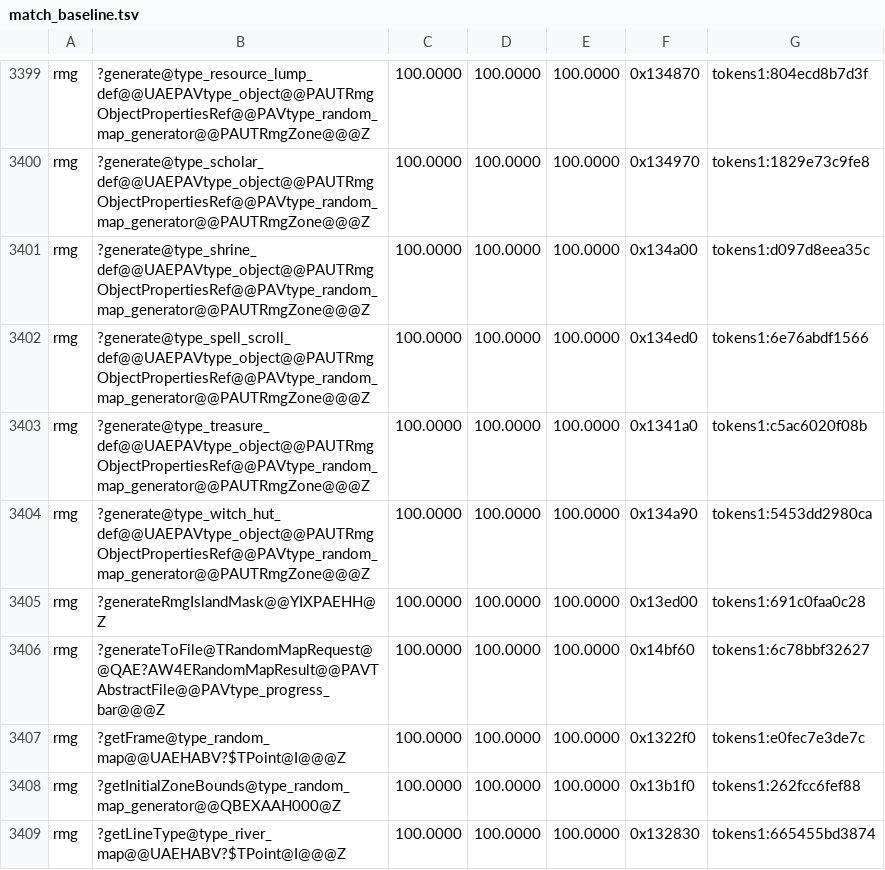
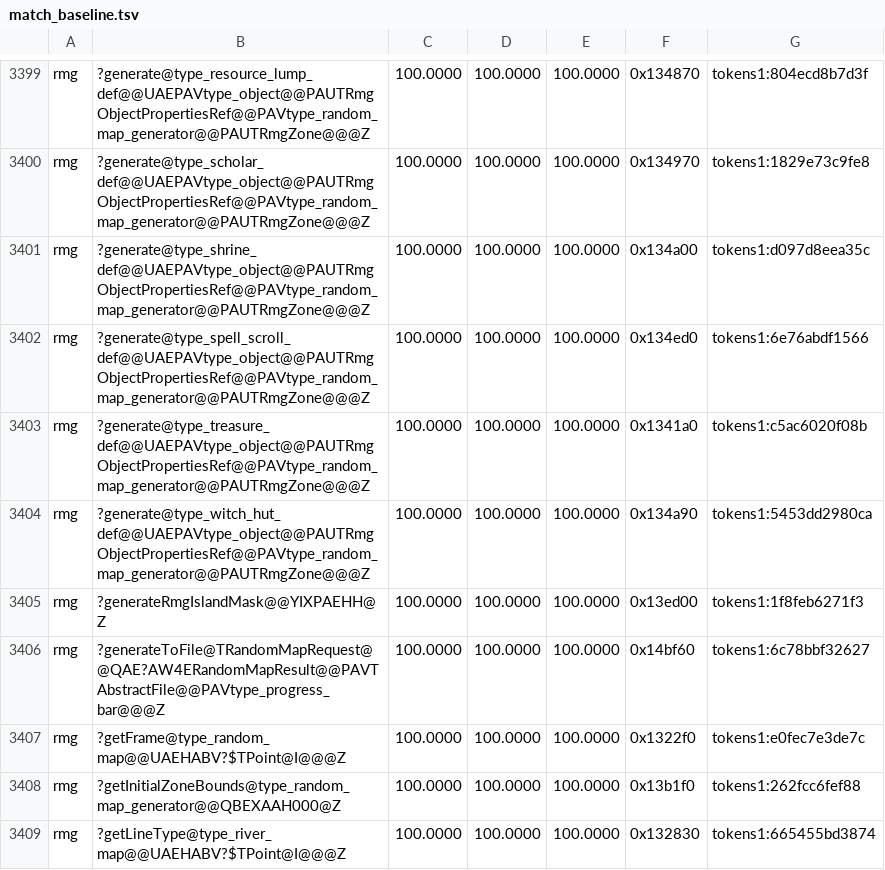
Before and after one commit to philipmendocino/homm3-decomp, a TSV file: config/match_baseline.tsv, drawn as a sheet; only a part is shown, gaps mark what is left out.

```diff
--- a/config/match_baseline.tsv
+++ b/config/match_baseline.tsv
@@ -3404,3 +3404,3 @@ rmg	?generate@type_treasure_def@@UAEPAVtype_object@@PAUTRmgObjectPropertiesRef@@
 rmg	?generate@type_witch_hut_def@@UAEPAVtype_object@@PAUTRmgObjectPropertiesRef@@PAVtype_random_map_generator@@PAUTRmgZone@@@Z	100.0000	100.0000	100.0000	0x134a90	tokens1:5453dd2980ca
-rmg	?generateRmgIslandMask@@YIXPAEHH@Z	100.0000	100.0000	100.0000	0x13ed00	tokens1:691c0faa0c28
+rmg	?generateRmgIslandMask@@YIXPAEHH@Z	100.0000	100.0000	100.0000	0x13ed00	tokens1:1f8feb6271f3
 rmg	?generateToFile@TRandomMapRequest@@QAE?AW4ERandomMapResult@@PAVTAbstractFile@@PAVtype_progress_bar@@@Z	100.0000	100.0000	100.0000	0x14bf60	tokens1:6c78bbf32627
```
Also changed, not shown: config/match_baseline.h3maped.tsv, 2 other files.
